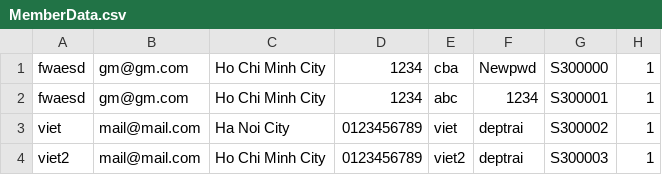
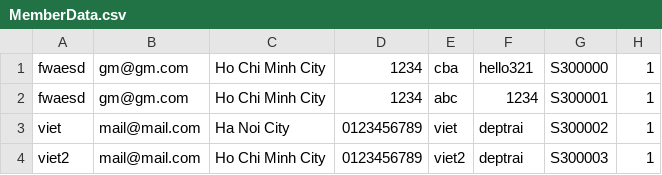
Before and after one commit to Cecil-B-Liv/SED-Project, a CSV file: Database/MemberData.csv, drawn as a sheet; only a part is shown; the diff names each change by its address in the sheet, - before the commit and + after, or states it on an @@ line.

```diff
--- a/Database/MemberData.csv
+++ b/Database/MemberData.csv
-F1: Newpwd
+F1: hello321
```
Also changed, not shown: 1 other file.
